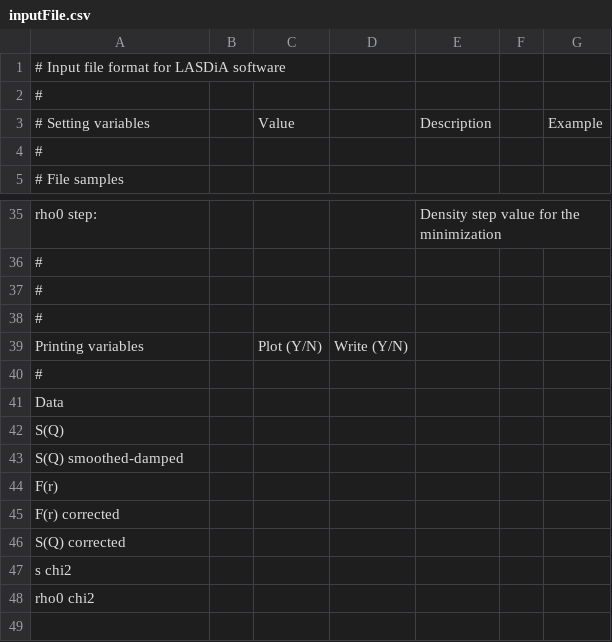
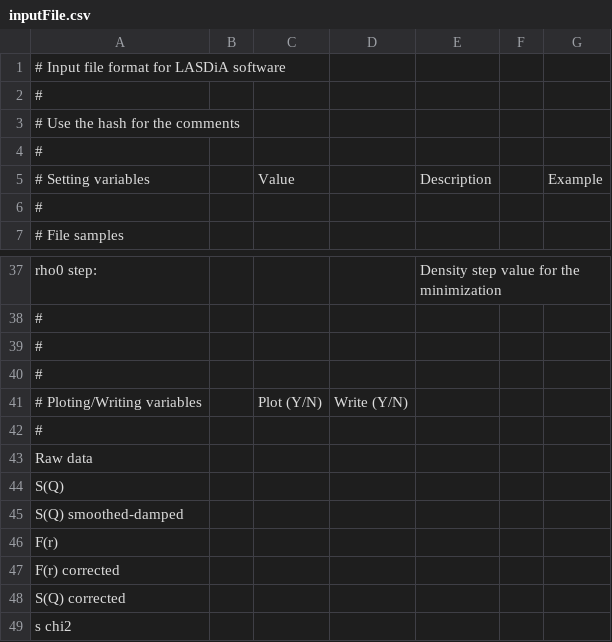
Before and after one commit to Gaozmmm/LASDiA, a CSV file: inputFile.csv, drawn as a sheet; only a part is shown, gaps mark what is left out; the shorter side is filled out with more unchanged rows.

Commit message:
Working on input file.

```diff
--- a/inputFile.csv
+++ b/inputFile.csv
@@ -2,2 +2,4 @@
 #,,,,,,
+# Use the hash for the comments,,,,,,
+#,,,,,,
 # Setting  variables,,Value,,Description,,Example
@@ -38,5 +40,5 @@ rho0 step:,,,,Density step value for the minimization,,
 #,,,,,,
-Printing variables,,Plot (Y/N),Write (Y/N),,,
+# Ploting/Writing variables,,Plot (Y/N),Write (Y/N),,,
 #,,,,,,
-Data,,,,,,
+Raw data,,,,,,
 S(Q),,,,,,
```
Also changed, not shown: 2 other files.
